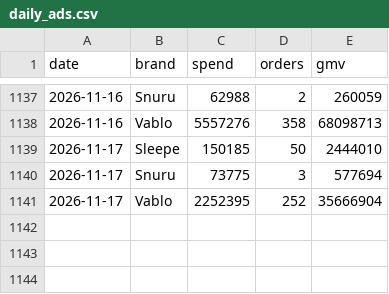
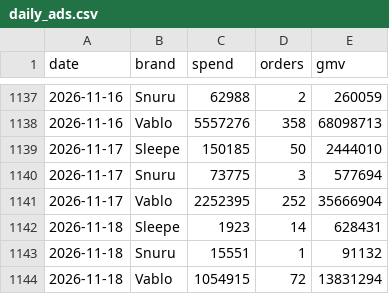
Before and after one commit to duthae12/adsreport, a CSV file: data/daily_ads.csv, drawn as a sheet; only a part is shown, gaps mark what is left out; the diff names each change by its address in the sheet, - before the commit and + after, or states it on an @@ line.

```diff
--- a/data/daily_ads.csv
+++ b/data/daily_ads.csv
+row 1142: 2026-11-18 | Sleepe | 1923 | 14 | 628431
+row 1143: 2026-11-18 | Snuru | 15551 | 1 | 91132
+row 1144: 2026-11-18 | Vablo | 1054915 | 72 | 13831294
```
Also changed, not shown: 2 other files.
